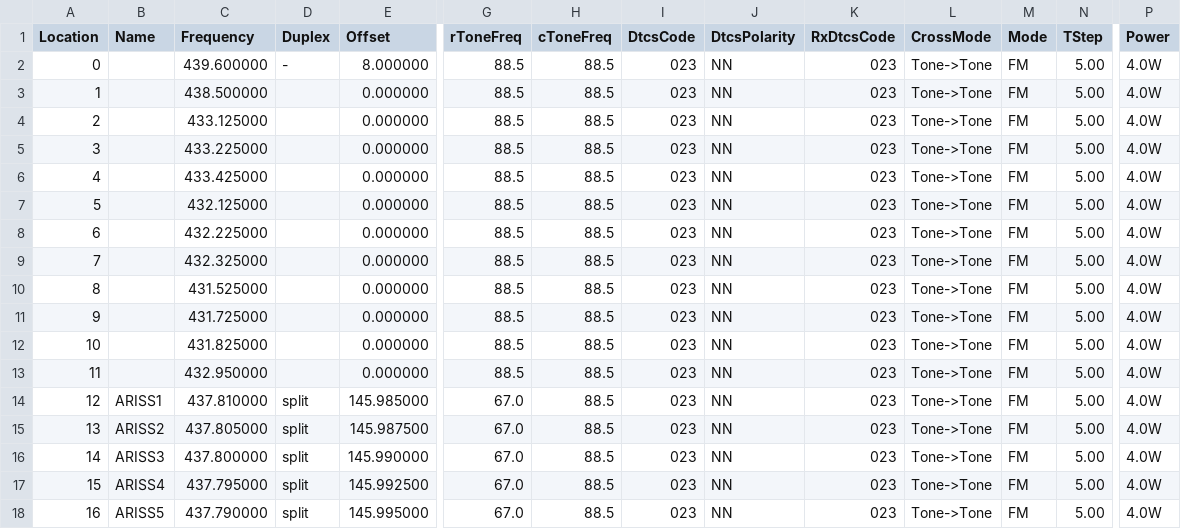
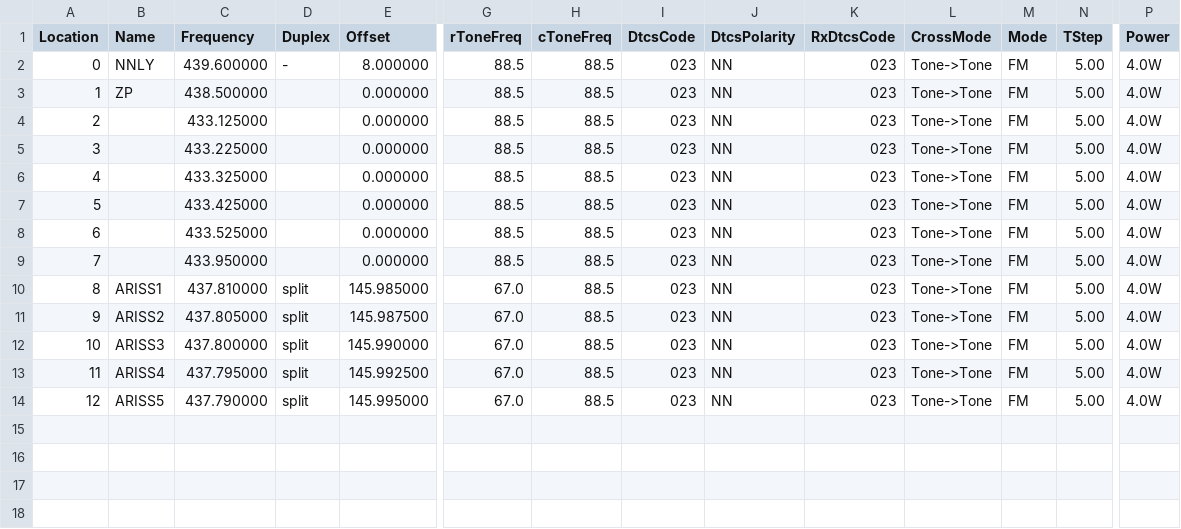
Before and after one commit to mike2718/cps-config, a CSV file: UV-5R/channel.csv, drawn as a sheet; only a part is shown, gaps mark what is left out; removed rows and columns are numbered as before the commit, all else as after; rows hold the shown columns only; the diff names each change by its address in the sheet, - before the commit and + after, or states it on an @@ line.

```diff
--- a/UV-5R/channel.csv
+++ b/UV-5R/channel.csv
-B2 (Name): (empty)
+B2 (Name): NNLY
-B3 (Name): (empty)
+B3 (Name): ZP
+row 6: 4 |  | 433.325000 |  | 0.000000 | 88.5 | 88.5 | 023 | NN | 023 | Tone->Tone | FM | 5.00 | 4.0W
@@ column A (Location) renumbered from row 7 down @@
-C8 (Frequency): 432.125000
+C8 (Frequency): 433.525000
-C9 (Frequency): 432.225000
+C9 (Frequency): 433.950000
-row 9: 7 |  | 432.325000 |  | 0.000000 | 88.5 | 88.5 | 023 | NN | 023 | Tone->Tone | FM | 5.00 | 4.0W
-row 10: 8 |  | 431.525000 |  | 0.000000 | 88.5 | 88.5 | 023 | NN | 023 | Tone->Tone | FM | 5.00 | 4.0W
-row 11: 9 |  | 431.725000 |  | 0.000000 | 88.5 | 88.5 | 023 | NN | 023 | Tone->Tone | FM | 5.00 | 4.0W
-row 12: 10 |  | 431.825000 |  | 0.000000 | 88.5 | 88.5 | 023 | NN | 023 | Tone->Tone | FM | 5.00 | 4.0W
-row 13: 11 |  | 432.950000 |  | 0.000000 | 88.5 | 88.5 | 023 | NN | 023 | Tone->Tone | FM | 5.00 | 4.0W
```
Also changed, not shown: 1 other file.
